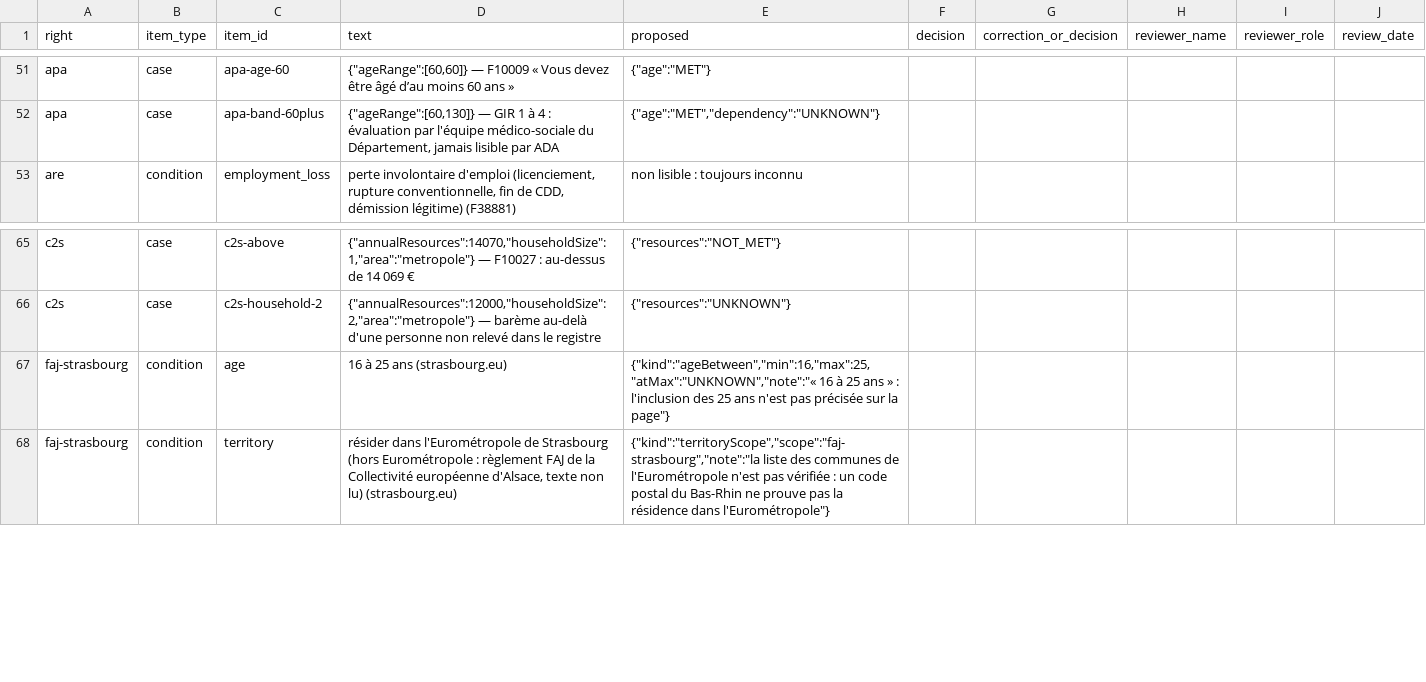
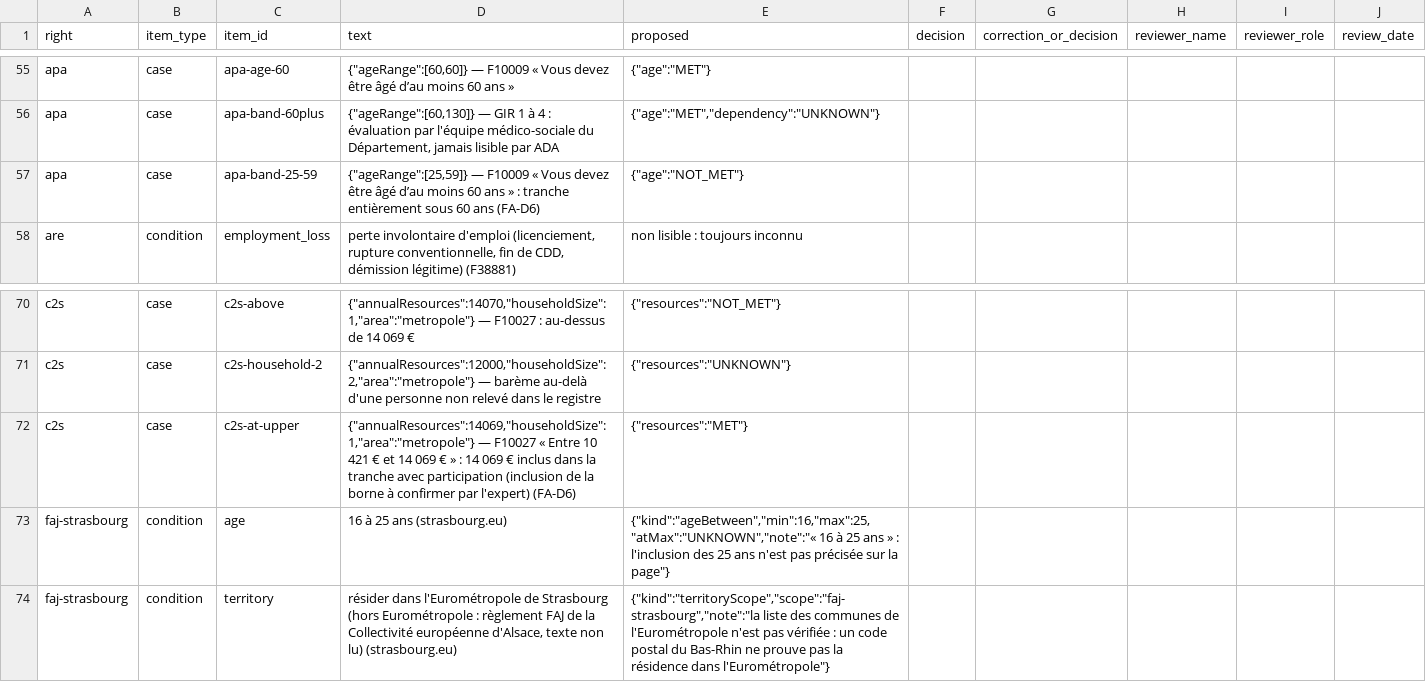
Before and after one commit to Gokhangurbuz92/accesdirectaide-strasbourg, a CSV file: docs/rules/D11_REVIEW_FORM.csv, drawn as a sheet; only a part is shown, gaps mark what is left out; the diff covers the shown part only; the diff names each change by its address in the sheet, - before the commit and + after, or states it on an @@ line.

```diff
--- a/docs/rules/D11_REVIEW_FORM.csv
+++ b/docs/rules/D11_REVIEW_FORM.csv
+row 57: apa | case | apa-band-25-59 | {"ageRange":[25,59]} — F10009 « Vous devez être âgé d’au moins 60 ans » : tranche entièrement sous 60 ans (FA-D6) | {"age":"NOT_MET"}
+row 72: c2s | case | c2s-at-upper | {"annualResources":14069,"householdSize":1,"area":"metropole"} — F10027 « Entre 10 421 € et 14 069 € » : 14 069 € inclus dans la tranche avec participation (inclusion de la borne à confirmer par l'expert) (FA-D6) | {"resources":"MET"}
```
Also changed, not shown: 7 added rows elsewhere in this file, 15 other files.
